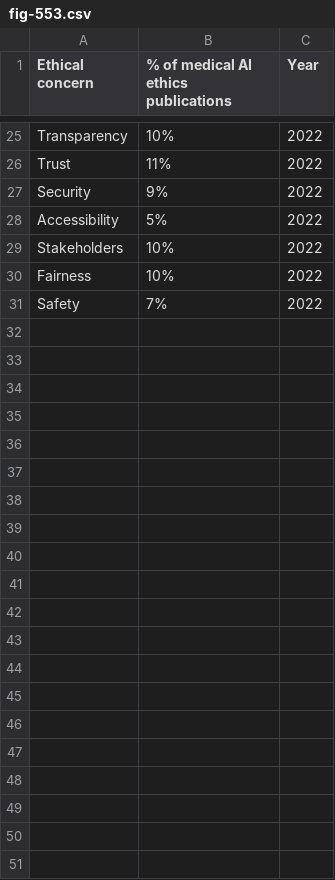
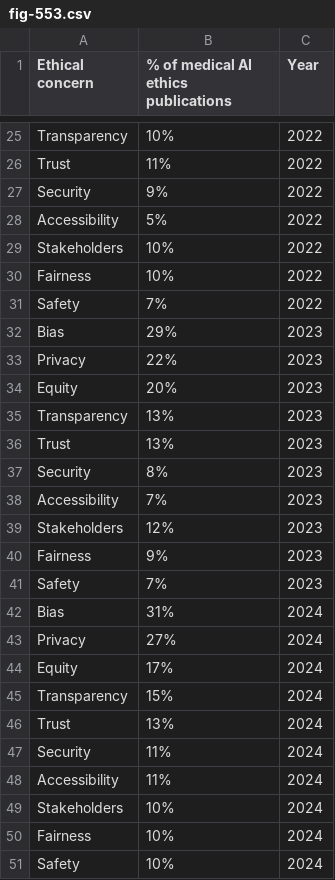
Before and after one commit to Alit54/UniMi---Scientific-Visualization, a CSV file: datasets/science-and-medicine/data/fig-553.csv, drawn as a sheet; only a part is shown, gaps mark what is left out.

Commit message:
Restored previous repo

```diff
--- a/datasets/science-and-medicine/data/fig-553.csv
+++ b/datasets/science-and-medicine/data/fig-553.csv
@@ -31 +31,21 @@ Fairness,10%,2022
 Safety,7%,2022
+Bias,29%,2023
+Privacy,22%,2023
+Equity,20%,2023
+Transparency,13%,2023
+Trust,13%,2023
+Security,8%,2023
+Accessibility,7%,2023
+Stakeholders,12%,2023
+Fairness,9%,2023
+Safety,7%,2023
+Bias,31%,2024
+Privacy,27%,2024
+Equity,17%,2024
+Transparency,15%,2024
+Trust,13%,2024
+Security,11%,2024
+Accessibility,11%,2024
+Stakeholders,10%,2024
+Fairness,10%,2024
+Safety,10%,2024
```
